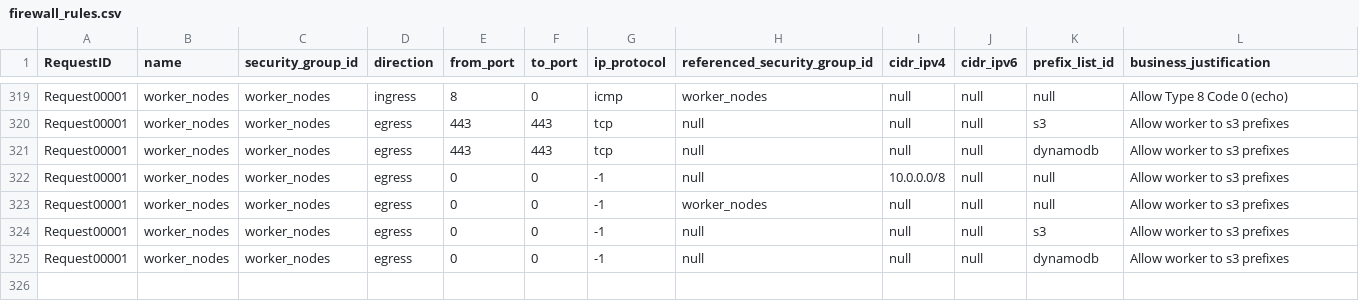
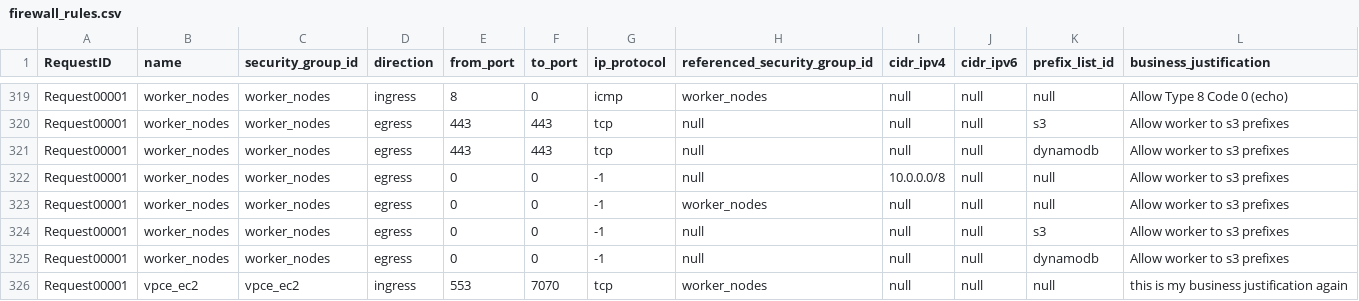
Before and after one commit to drewpypro/drewpy-actions, a CSV file: firewall_rules.csv, drawn as a sheet; only a part is shown, gaps mark what is left out; the diff names each change by its address in the sheet, - before the commit and + after, or states it on an @@ line.

```diff
--- a/firewall_rules.csv
+++ b/firewall_rules.csv
+row 326: Request00001 | vpce_ec2 | vpce_ec2 | ingress | 553 | 7070 | tcp | worker_nodes | null | null | null | this is my business justification again
```
